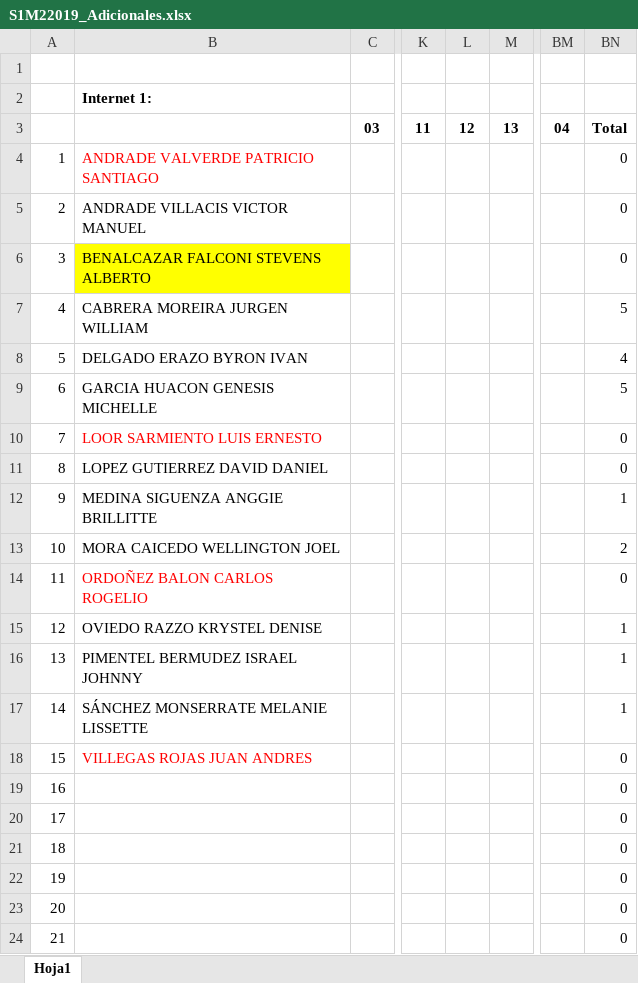
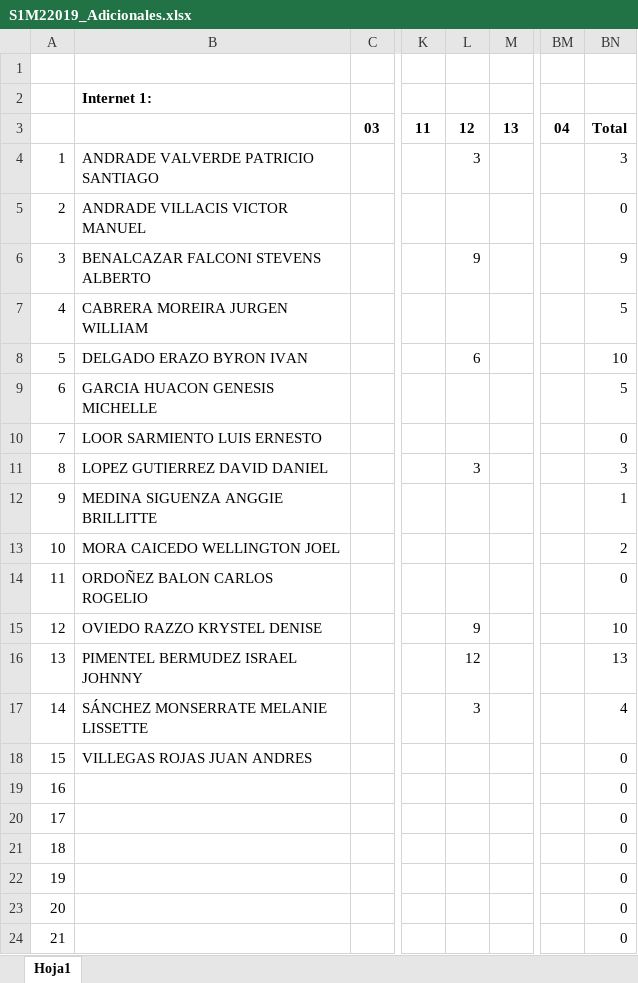
Before and after one commit to deberestes01/Internet_1, an Excel workbook: Adicionales/S1M22019_Adicionales.xlsx, sheet Hoja1, drawn as a sheet; only a part is shown, gaps mark what is left out; values as stored, in another font and other column widths than the file's, no borders; the diff names each change by its address in the sheet, - before the commit and + after, or states it on an @@ line.

Commit message:
Add files via upload

```diff
--- a/Adicionales/S1M22019_Adicionales.xlsx (sheet Hoja1)
+++ b/Adicionales/S1M22019_Adicionales.xlsx (sheet Hoja1)
-B4 text colour: #FF0000
+B4 text colour: black
-L4: (empty)
+L4: 3
-BN4: 0
+BN4: 3
-B6 fill: #FFFF00
+B6 fill: none
-L6: (empty)
+L6: 9
-BN6: 0
+BN6: 9
-L8: (empty)
+L8: 6
-BN8: 4
+BN8: 10
-B10 text colour: #FF0000
+B10 text colour: black
-L11: (empty)
+L11: 3
-BN11: 0
+BN11: 3
-B14 text colour: #FF0000
+B14 text colour: black
-L15: (empty)
+L15: 9
-BN15: 1
+BN15: 10
-L16: (empty)
+L16: 12
-BN16: 1
+BN16: 13
-L17: (empty)
+L17: 3
-BN17: 1
+BN17: 4
-B18 text colour: #FF0000
+B18 text colour: black
```
